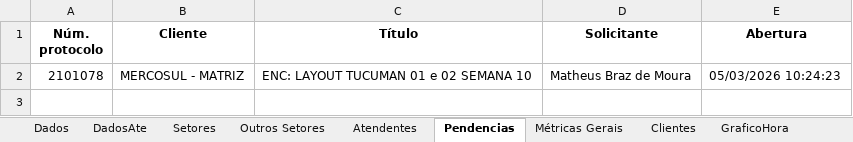
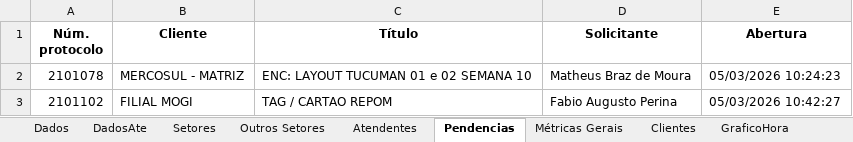
Before and after one commit to GabrielSilvaRit/Excel-painel, an Excel workbook: dados-atendimentos.xlsx, sheet Pendencias, drawn as a sheet; values as stored, in another font and other column widths than the file's, no borders; the diff names each change by its address in the sheet, - before the commit and + after, or states it on an @@ line.

```diff
--- a/dados-atendimentos.xlsx (sheet Pendencias)
+++ b/dados-atendimentos.xlsx (sheet Pendencias)
+row 3: 2101102 | FILIAL MOGI | TAG / CARTAO REPOM | Fabio Augusto Perina | 05/03/2026 10:42:27
```
Also changed, not shown: sheet Dados, sheet DadosAte, sheet Setores, sheet Métricas Gerais, sheet Atendentes, sheet Clientes, 1 more sheet.
